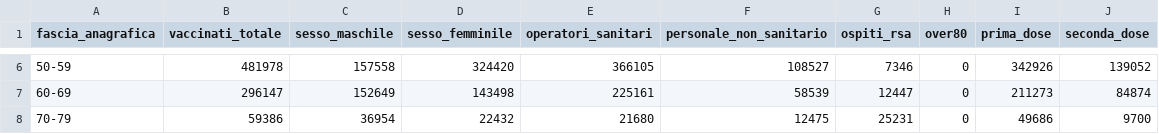
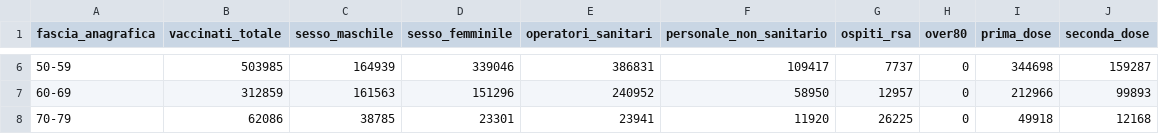
Before and after one commit to baggiponte/vaccine-data-italy, a CSV file: data_ita/totals_by_age_ita.csv, drawn as a sheet; only a part is shown, gaps mark what is left out; the diff covers the shown part only.

```diff
--- a/data_ita/totals_by_age_ita.csv
+++ b/data_ita/totals_by_age_ita.csv
@@ -6,3 +6,3 @@ fascia_anagrafica,vaccinati_totale,sesso_maschile,sesso_femminile,operatori_sani
-50-59,481978,157558,324420,366105,108527,7346,0,342926,139052
-60-69,296147,152649,143498,225161,58539,12447,0,211273,84874
-70-79,59386,36954,22432,21680,12475,25231,0,49686,9700
+50-59,503985,164939,339046,386831,109417,7737,0,344698,159287
+60-69,312859,161563,151296,240952,58950,12957,0,212966,99893
+70-79,62086,38785,23301,23941,11920,26225,0,49918,12168
```
Also changed, not shown: 50 edited cells elsewhere in this file, data_ita/totals_by_area_ita.csv, data_ita/vaccinations_by_age_ita.csv, 2 other files.
